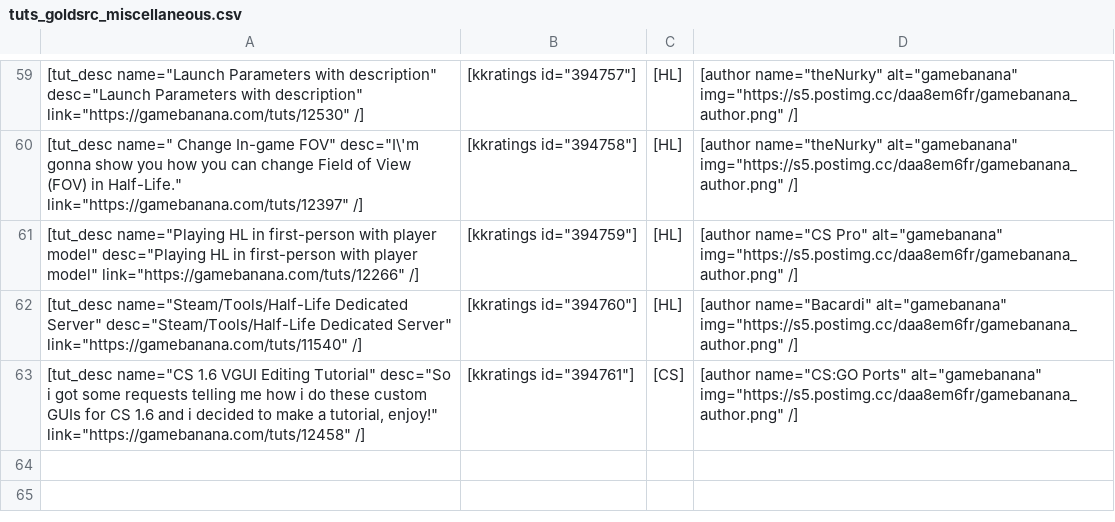
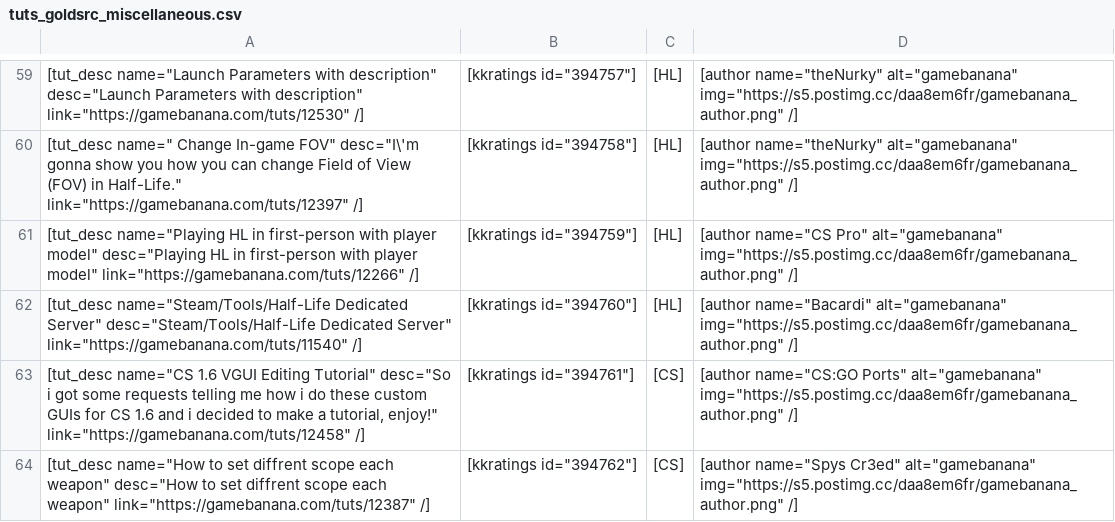
Before and after one commit to sourcemodding/Sourcemodding-Tablepress-Table-Sources, a CSV file: tuts_goldsrc_miscellaneous.csv, drawn as a sheet; only a part is shown, gaps mark what is left out; the diff names each change by its address in the sheet, - before the commit and + after, or states it on an @@ line.

Commit message:
Added Tutorial [How to set diffrent scope each weapon]

```diff
--- a/tuts_goldsrc_miscellaneous.csv
+++ b/tuts_goldsrc_miscellaneous.csv
+row 64: [tut_desc name="How to set diffrent scope each weapon" desc="How to set diffrent scope each weapon" link="https://gamebanana.com/tuts/12387" /] | [kkratings id="394762"] | [CS] | [author name="Spys Cr3ed" alt="gamebanana" img="https://s5.postimg.cc/daa8em6fr/gamebanana_author.png" /]
```
